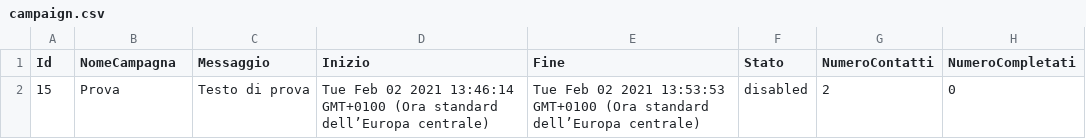
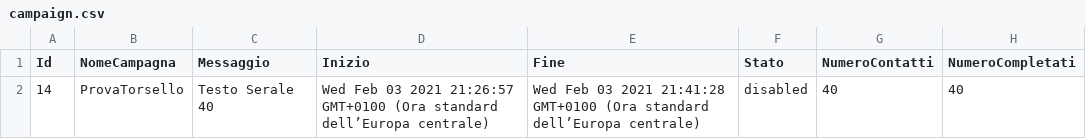
Before and after one commit to giovannitorsello/BroadcastMessageAdvertising, a CSV file: cache/campaign.csv, drawn as a sheet; removed rows and columns are numbered as before the commit, all else as after; the diff names each change by its address in the sheet, - before the commit and + after, or states it on an @@ line.

```diff
--- a/cache/campaign.csv
+++ b/cache/campaign.csv
-row 2: 15 | Prova | Testo di prova | Tue Feb 02 2021 13:46:14 GMT+0100 (Ora standard dell’Europa centrale) | Tue Feb 02 2021 13:53:53 GMT+0100 (Ora standard dell’Europa centrale) | disabled | 2 | 0
+row 2: 14 | ProvaTorsello | Testo Serale 40 | Wed Feb 03 2021 21:26:57 GMT+0100 (Ora standard dell’Europa centrale) | Wed Feb 03 2021 21:41:28 GMT+0100 (Ora standard dell’Europa centrale) | disabled | 40 | 40
```
Also changed, not shown: cache/contacts.csv, 5 other files.
